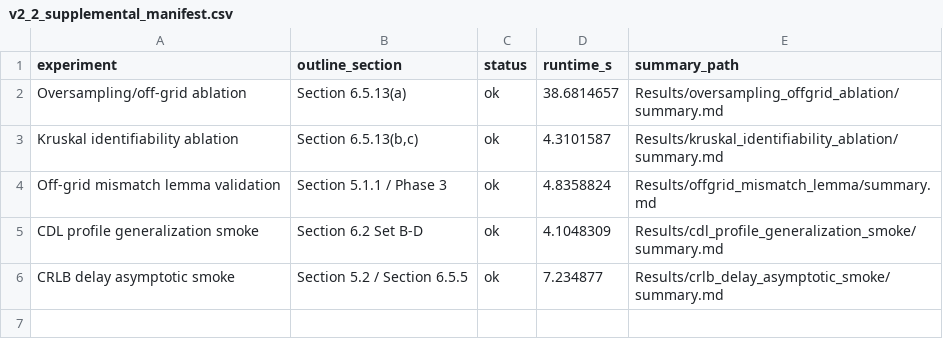
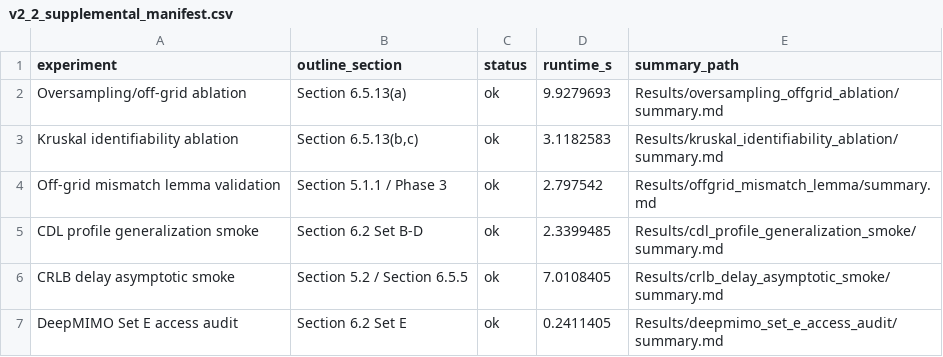
Before and after one commit to Adonis-0311/OFDM-MIMO-Project, a CSV file: Results/v2_2_supplemental_manifest.csv, drawn as a sheet.

Commit message:
Add DeepMIMO Set E access audit

```diff
--- a/Results/v2_2_supplemental_manifest.csv
+++ b/Results/v2_2_supplemental_manifest.csv
@@ -1,6 +1,7 @@
 experiment,outline_section,status,runtime_s,summary_path
-Oversampling/off-grid ablation,"Section 6.5.13(a)",ok,38.6814657,Results/oversampling_offgrid_ablation/summary.md
-Kruskal identifiability ablation,"Section 6.5.13(b,c)",ok,4.3101587,Results/kruskal_identifiability_ablation/summary.md
-Off-grid mismatch lemma validation,"Section 5.1.1 / Phase 3",ok,4.8358824,Results/offgrid_mismatch_lemma/summary.md
-CDL profile generalization smoke,"Section 6.2 Set B-D",ok,4.1048309,Results/cdl_profile_generalization_smoke/summary.md
-CRLB delay asymptotic smoke,"Section 5.2 / Section 6.5.5",ok,7.234877,Results/crlb_delay_asymptotic_smoke/summary.md
+Oversampling/off-grid ablation,"Section 6.5.13(a)",ok,9.9279693,Results/oversampling_offgrid_ablation/summary.md
+Kruskal identifiability ablation,"Section 6.5.13(b,c)",ok,3.1182583,Results/kruskal_identifiability_ablation/summary.md
+Off-grid mismatch lemma validation,"Section 5.1.1 / Phase 3",ok,2.797542,Results/offgrid_mismatch_lemma/summary.md
+CDL profile generalization smoke,"Section 6.2 Set B-D",ok,2.3399485,Results/cdl_profile_generalization_smoke/summary.md
+CRLB delay asymptotic smoke,"Section 5.2 / Section 6.5.5",ok,7.0108405,Results/crlb_delay_asymptotic_smoke/summary.md
+DeepMIMO Set E access audit,"Section 6.2 Set E",ok,0.2411405,Results/deepmimo_set_e_access_audit/summary.md
```
Also changed, not shown: Results/cdl_profile_generalization_smoke/cdl_profile_generalization_smoke.csv, Results/crlb_delay_asymptotic_smoke/crlb_delay_asymptotic_smoke.csv, 31 other files.
